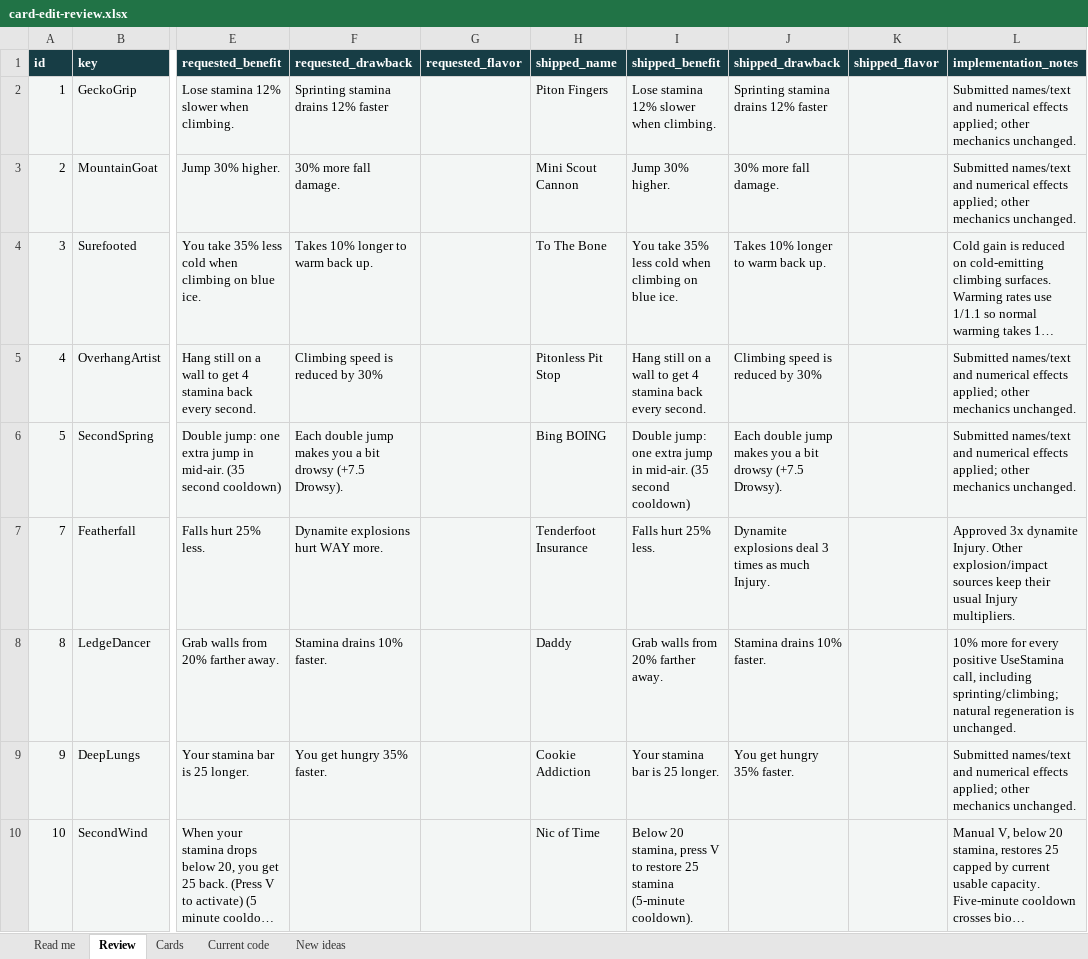
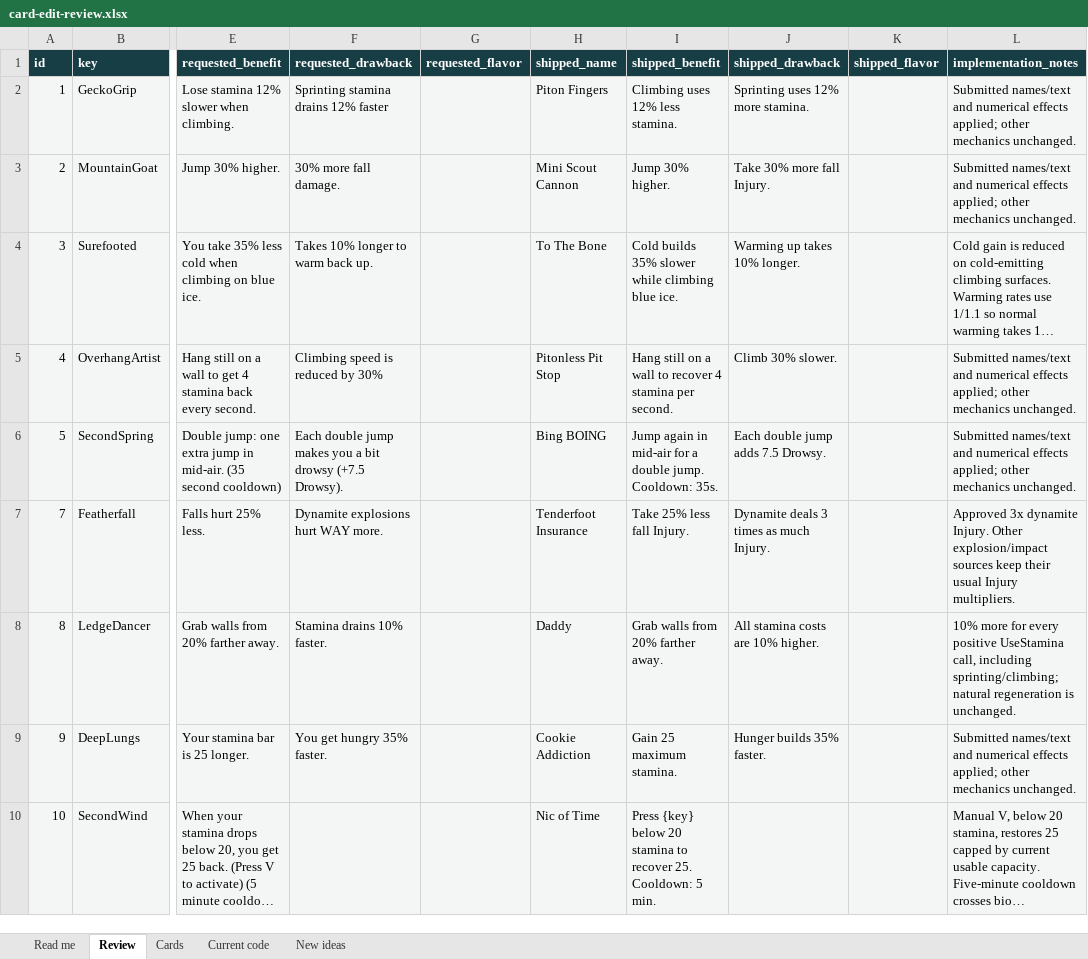
Before and after one commit to NotNic182/PeakCampfireCards, an Excel workbook: design/editable/card-edit-review.xlsx, sheet Review, drawn as a sheet; only a part is shown, gaps mark what is left out; long unchanged cells end in …; values as stored, in another font and other column widths than the file's, no borders; the diff covers the shown part only; the diff names each change by its address in the sheet, - before the commit and + after, or states it on an @@ line.

```diff
--- a/design/editable/card-edit-review.xlsx (sheet Review)
+++ b/design/editable/card-edit-review.xlsx (sheet Review)
-I2 (shipped_benefit): Lose stamina 12% slower when climbing.
+I2 (shipped_benefit): Climbing uses 12% less stamina.
-J2 (shipped_drawback): Sprinting stamina drains 12% faster
+J2 (shipped_drawback): Sprinting uses 12% more stamina.
-J3 (shipped_drawback): 30% more fall damage.
+J3 (shipped_drawback): Take 30% more fall Injury.
-I4 (shipped_benefit): You take 35% less cold when climbing on blue ice.
+I4 (shipped_benefit): Cold builds 35% slower while climbing blue ice.
-J4 (shipped_drawback): Takes 10% longer to warm back up.
+J4 (shipped_drawback): Warming up takes 10% longer.
-I5 (shipped_benefit): …wall to get 4 stamina back every second.
+I5 (shipped_benefit): …wall to recover 4 stamina per second.
-J5 (shipped_drawback): Climbing speed is reduced by 30%
+J5 (shipped_drawback): Climb 30% slower.
-I6 (shipped_benefit): Double jump: one extra jump in mid-air. (35 second cooldown)
+I6 (shipped_benefit): Jump again in mid-air for a double jump. Cooldown: 35s.
-J6 (shipped_drawback): Each double jump makes you a bit drowsy (+7.5 Drowsy).
+J6 (shipped_drawback): Each double jump adds 7.5 Drowsy.
-I7 (shipped_benefit): Falls hurt 25% less.
+I7 (shipped_benefit): Take 25% less fall Injury.
-J7 (shipped_drawback): Dynamite explosions deal 3 times as much Injury.
+J7 (shipped_drawback): Dynamite deals 3 times as much Injury.
-J8 (shipped_drawback): Stamina drains 10% faster.
+J8 (shipped_drawback): All stamina costs are 10% higher.
-I9 (shipped_benefit): Your stamina bar is 25 longer.
+I9 (shipped_benefit): Gain 25 maximum stamina.
-J9 (shipped_drawback): You get hungry 35% faster.
+J9 (shipped_drawback): Hunger builds 35% faster.
-I10 (shipped_benefit): Below 20 stamina, press V to restore 25 stamina (5-minute cooldown).
+I10 (shipped_benefit): Press {key} below 20 stamina to recover 25. Cooldown: 5 min.
```
Also changed, not shown: 68 edited cells elsewhere in this sheet, sheet Cards, sheet Read me, design/editable/card-editing.xlsx, 33 other files.
